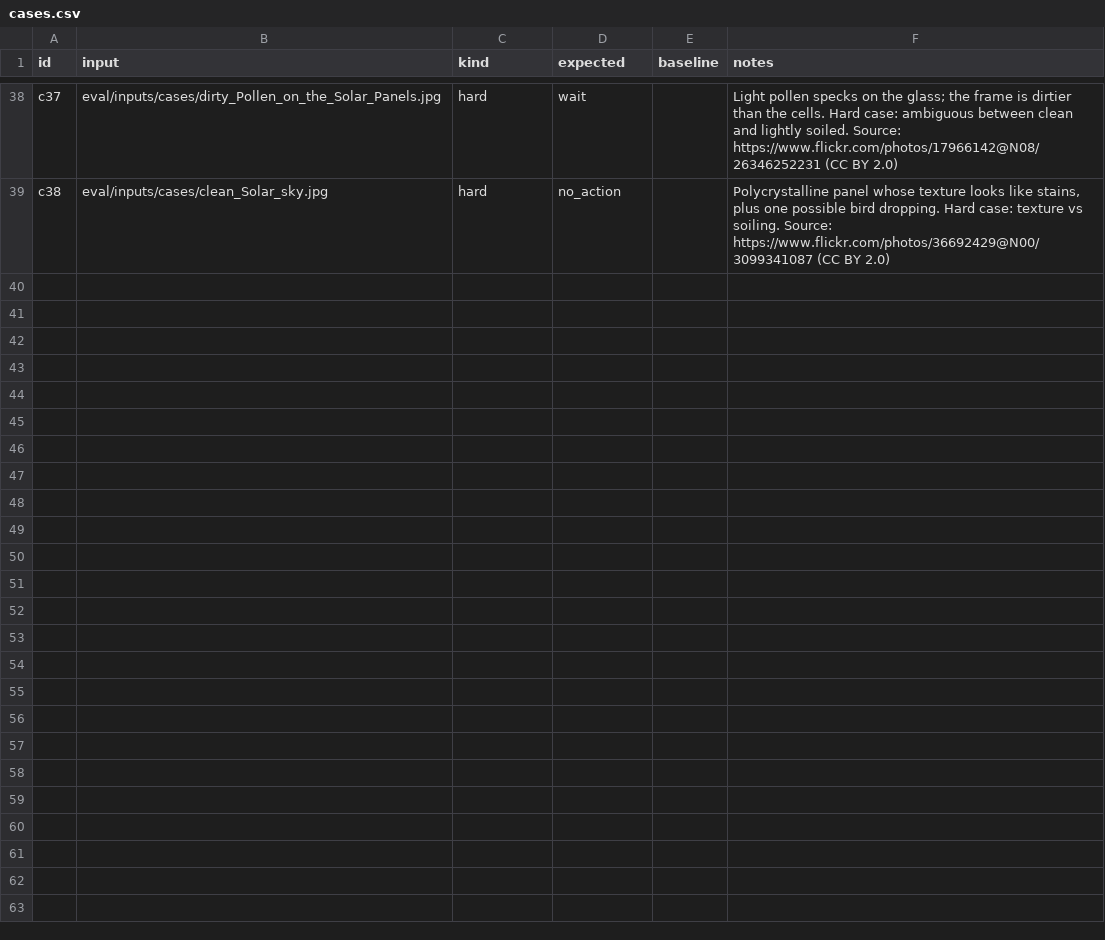
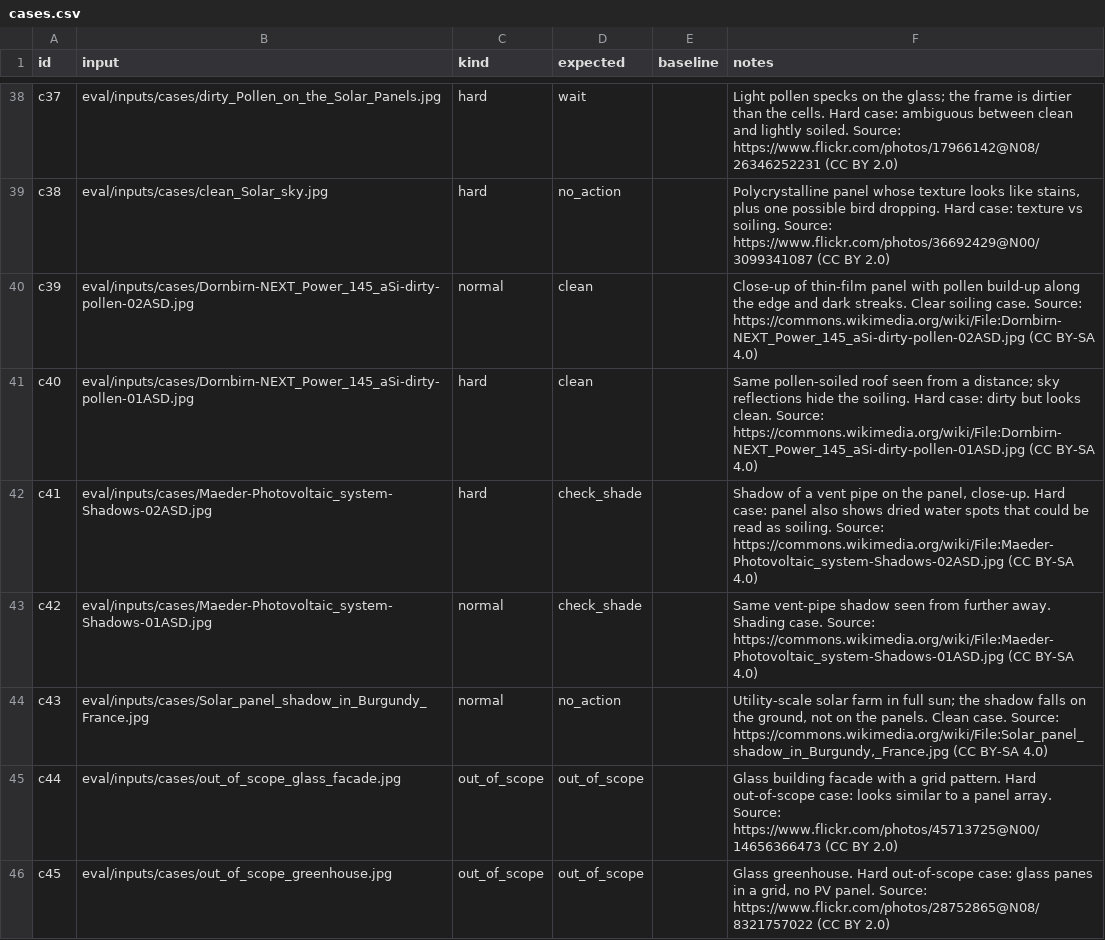
Before and after one commit to luciamunozchicote/daiist-group-project, a CSV file: eval/cases.csv, drawn as a sheet; only a part is shown, gaps mark what is left out.

```diff
--- a/eval/cases.csv
+++ b/eval/cases.csv
@@ -39 +39,8 @@ c37,eval/inputs/cases/dirty_Pollen_on_the_Solar_Panels.jpg,hard,wait,,Light poll
 c38,eval/inputs/cases/clean_Solar_sky.jpg,hard,no_action,,"Polycrystalline panel whose texture looks like stains, plus one possible bird dropping. Hard case: texture vs soiling. Source: https://www.flickr.com/photos/36692429@N00/3099341087 (CC BY 2.0)"
+c39,eval/inputs/cases/Dornbirn-NEXT_Power_145_aSi-dirty-pollen-02ASD.jpg,normal,clean,,Close-up of thin-film panel with pollen build-up along the edge and dark streaks. Clear soiling case. Source: https://commons.wikimedia.org/wiki/File:Dornbirn-NEXT_Power_145_aSi-dirty-pollen-02ASD.jpg (CC BY-SA 4.0)
+c40,eval/inputs/cases/Dornbirn-NEXT_Power_145_aSi-dirty-pollen-01ASD.jpg,hard,clean,,Same pollen-soiled roof seen from a distance; sky reflections hide the soiling. Hard case: dirty but looks clean. Source: https://commons.wikimedia.org/wiki/File:Dornbirn-NEXT_Power_145_aSi-dirty-pollen-01ASD.jpg (CC BY-SA 4.0)
+c41,eval/inputs/cases/Maeder-Photovoltaic_system-Shadows-02ASD.jpg,hard,check_shade,,"Shadow of a vent pipe on the panel, close-up. Hard case: panel also shows dried water spots that could be read as soiling. Source: https://commons.wikimedia.org/wiki/File:Maeder-Photovoltaic_system-Shadows-02ASD.jpg (CC BY-SA 4.0)"
+c42,eval/inputs/cases/Maeder-Photovoltaic_system-Shadows-01ASD.jpg,normal,check_shade,,Same vent-pipe shadow seen from further away. Shading case. Source: https://commons.wikimedia.org/wiki/File:Maeder-Photovoltaic_system-Shadows-01ASD.jpg (CC BY-SA 4.0)
+c43,eval/inputs/cases/Solar_panel_shadow_in_Burgundy_France.jpg,normal,no_action,,"Utility-scale solar farm in full sun; the shadow falls on the ground, not on the panels. Clean case. Source: https://commons.wikimedia.org/wiki/File:Solar_panel_shadow_in_Burgundy,_France.jpg (CC BY-SA 4.0)"
+c44,eval/inputs/cases/out_of_scope_glass_facade.jpg,out_of_scope,out_of_scope,,Glass building facade with a grid pattern. Hard out-of-scope case: looks similar to a panel array. Source: https://www.flickr.com/photos/45713725@N00/14656366473 (CC BY 2.0)
+c45,eval/inputs/cases/out_of_scope_greenhouse.jpg,out_of_scope,out_of_scope,,"Glass greenhouse. Hard out-of-scope case: glass panes in a grid, no PV panel. Source: https://www.flickr.com/photos/28752865@N08/8321757022 (CC BY 2.0)"
```
Also changed, not shown: 8 other files.
